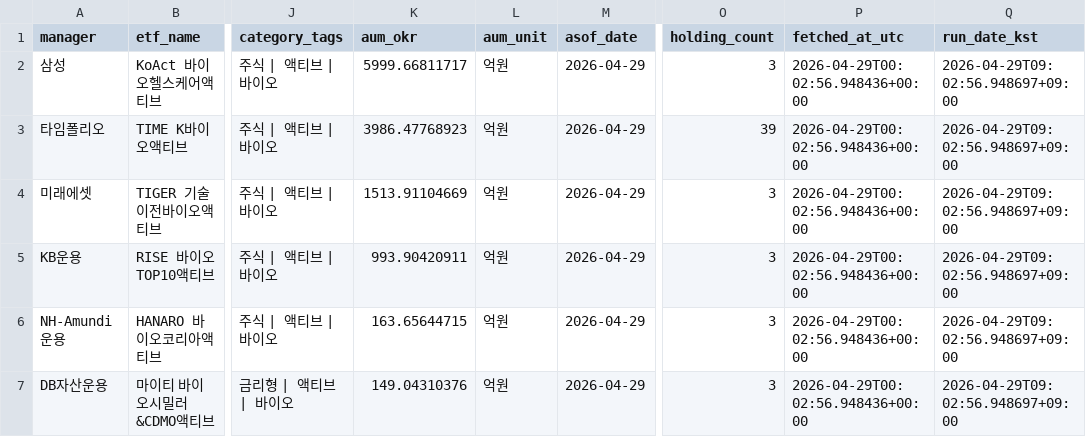
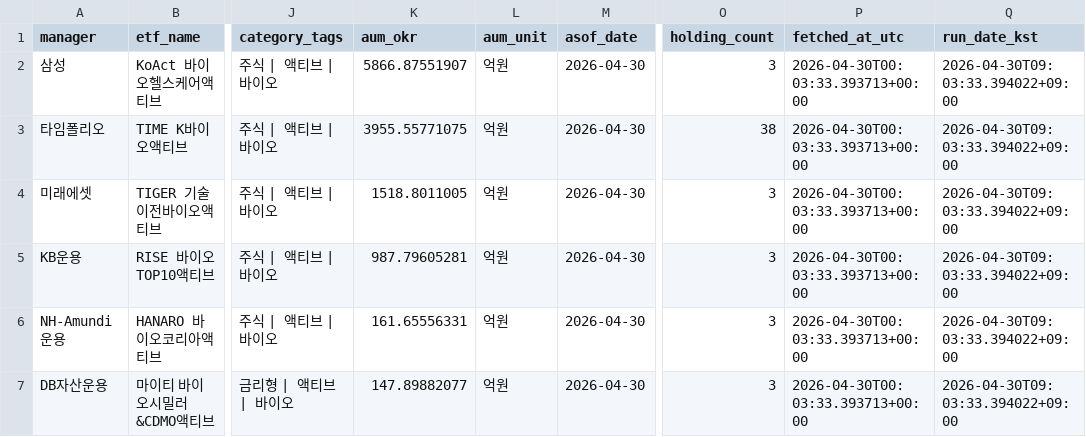
Before and after one commit to jykim4846/etf_check, a CSV file: data/etf_list.csv, drawn as a sheet; only a part is shown, gaps mark what is left out; the diff names each change by its address in the sheet, - before the commit and + after, or states it on an @@ line.

```diff
--- a/data/etf_list.csv
+++ b/data/etf_list.csv
-K2 (aum_okr): 5999.66811717
+K2 (aum_okr): 5866.87551907
-M2:M7 (asof_date): 2026-04-29
+M2:M7 (asof_date): 2026-04-30
-P2:P7 (fetched_at_utc): 2026-04-29T00:02:56.948436+00:00
+P2:P7 (fetched_at_utc): 2026-04-30T00:03:33.393713+00:00
-Q2:Q7 (run_date_kst): 2026-04-29T09:02:56.948697+09:00
+Q2:Q7 (run_date_kst): 2026-04-30T09:03:33.394022+09:00
-K3 (aum_okr): 3986.47768923
+K3 (aum_okr): 3955.55771075
-O3 (holding_count): 39
+O3 (holding_count): 38
-K4 (aum_okr): 1513.91104669
+K4 (aum_okr): 1518.8011005
-K5 (aum_okr): 993.90420911
+K5 (aum_okr): 987.79605281
-K6 (aum_okr): 163.65644715
+K6 (aum_okr): 161.65556331
-K7 (aum_okr): 149.04310376
+K7 (aum_okr): 147.89882077
```
Also changed, not shown: data/etf_holdings.csv, data/holding_changes.csv, 10 other files.
